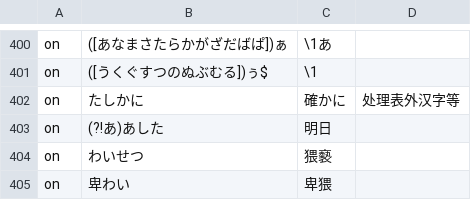
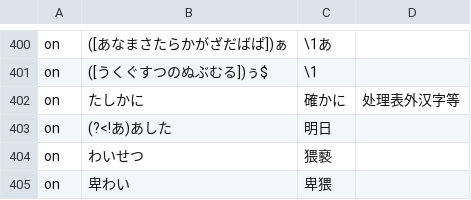
Before and after one commit to Nekomoekissaten-SUB/nekomoe-jp-formatter, a TSV file: dist/pattern.tsv, drawn as a sheet; only a part is shown, gaps mark what is left out; the diff names each change by its address in the sheet, - before the commit and + after, or states it on an @@ line.

Commit message:
处理明日

```diff
--- a/dist/pattern.tsv
+++ b/dist/pattern.tsv
-B403: (?!あ)あした
+B403: (?<!あ)あした
```
